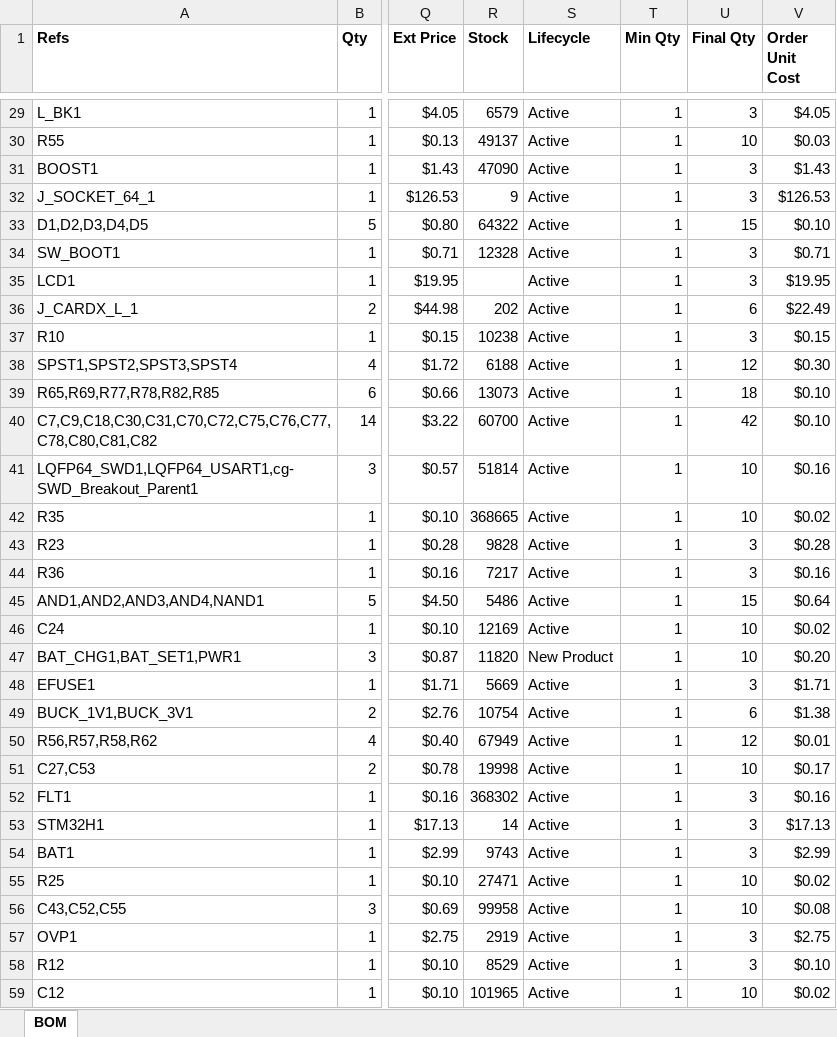
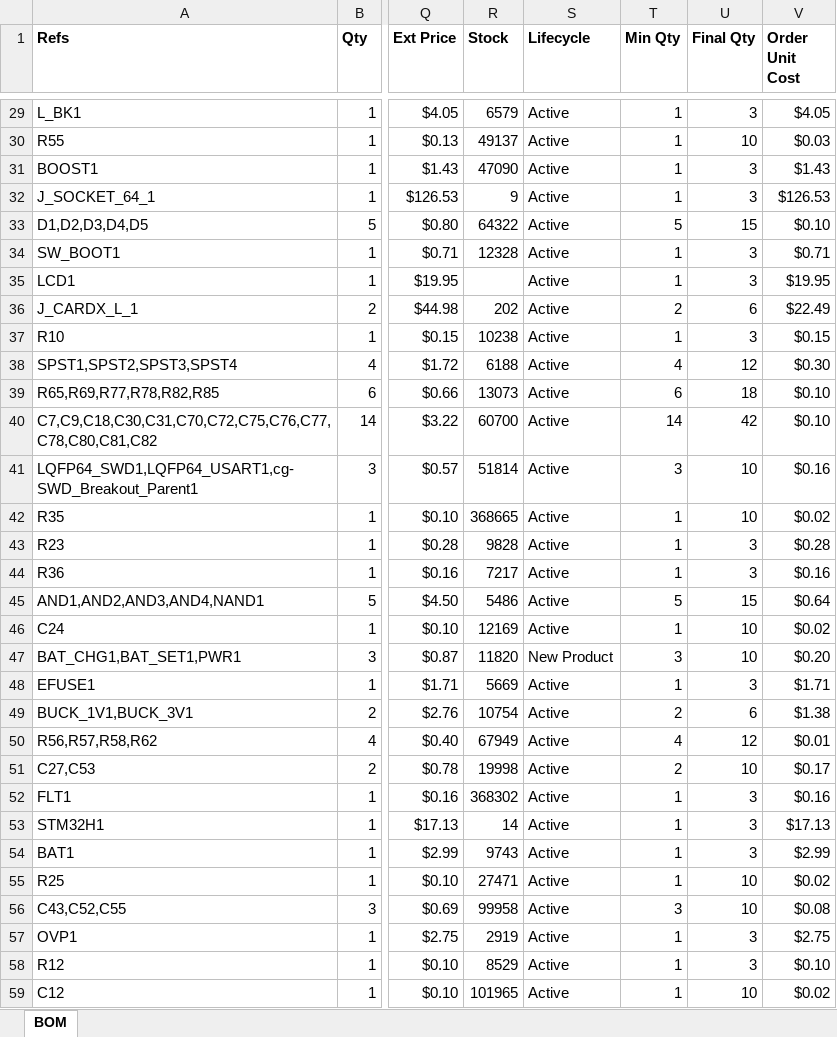
Before and after one commit to sadadsh/stockroom, an Excel workbook: docs/FINALE_SAUCE_BOM.xlsx, sheet BOM, drawn as a sheet; only a part is shown, gaps mark what is left out; values as stored, in another font and other column widths than the file's, no borders; the diff covers the shown part only; the diff names each change by its address in the sheet, - before the commit and + after, or states it on an @@ line.

```diff
--- a/docs/FINALE_SAUCE_BOM.xlsx (sheet BOM)
+++ b/docs/FINALE_SAUCE_BOM.xlsx (sheet BOM)
-T33 (Min Qty): 1
+T33 (Min Qty): 5
-T36 (Min Qty): 1
+T36 (Min Qty): 2
-T38 (Min Qty): 1
+T38 (Min Qty): 4
-T39 (Min Qty): 1
+T39 (Min Qty): 6
-T40 (Min Qty): 1
+T40 (Min Qty): 14
-T41 (Min Qty): 1
+T41 (Min Qty): 3
-T45 (Min Qty): 1
+T45 (Min Qty): 5
-T47 (Min Qty): 1
+T47 (Min Qty): 3
-T49 (Min Qty): 1
+T49 (Min Qty): 2
-T50 (Min Qty): 1
+T50 (Min Qty): 4
-T51 (Min Qty): 1
+T51 (Min Qty): 2
-T56 (Min Qty): 1
+T56 (Min Qty): 3
```
Also changed, not shown: 23 edited cells elsewhere in this sheet, formulas that keep their value, 3 other files.
